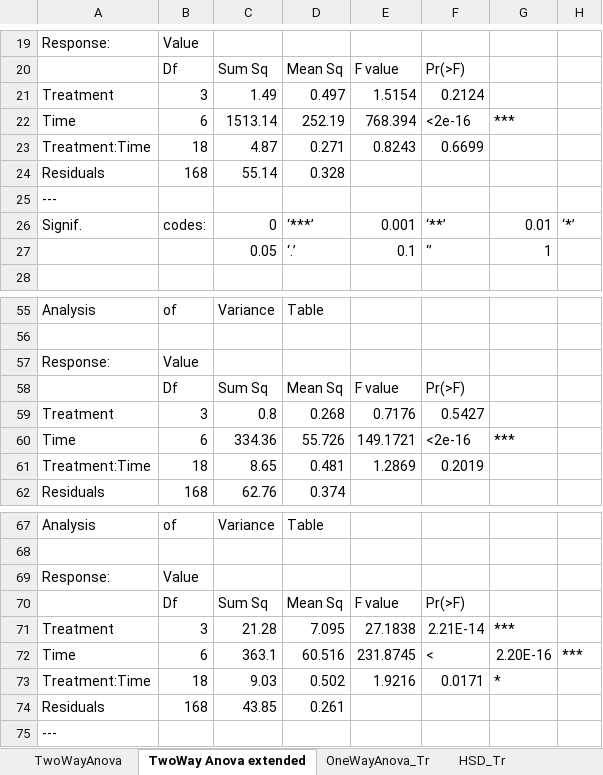
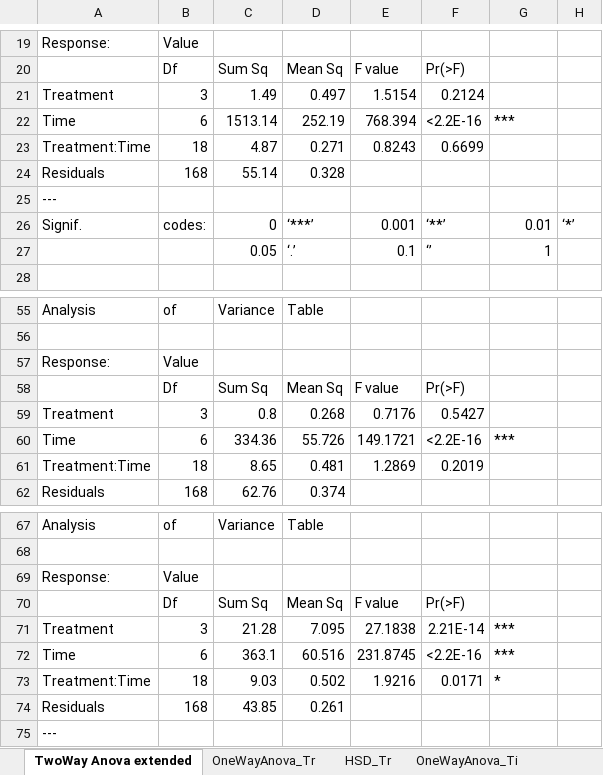
Before and after one commit to Fabio-Trevisan/13C-Experiment, an Excel workbook: 13C_Statistics_Summary.xlsx, sheet TwoWay Anova extended, drawn as a sheet; only a part is shown, gaps mark what is left out; values as stored, in another font and other column widths than the file's, no borders; the diff covers the shown part only; the diff names each change by its address in the sheet, - before the commit and + after, or states it on an @@ line.

```diff
--- a/13C_Statistics_Summary.xlsx (sheet TwoWay Anova extended)
+++ b/13C_Statistics_Summary.xlsx (sheet TwoWay Anova extended)
-sheet tab: TwoWayAnova
-F22: <2e-16
+F22: <2.2E-16
-F60: <2e-16
+F60: <2.2E-16
-F72: <
+F72: <2.2E-16
-G72: 2.20E-16
+G72: ***
-H72: ***
+H72: (empty)
```
Also changed, not shown: 24 edited cells elsewhere in this sheet, sheet HSD_Ti, sheet HSD_Tr, 2 other files.
